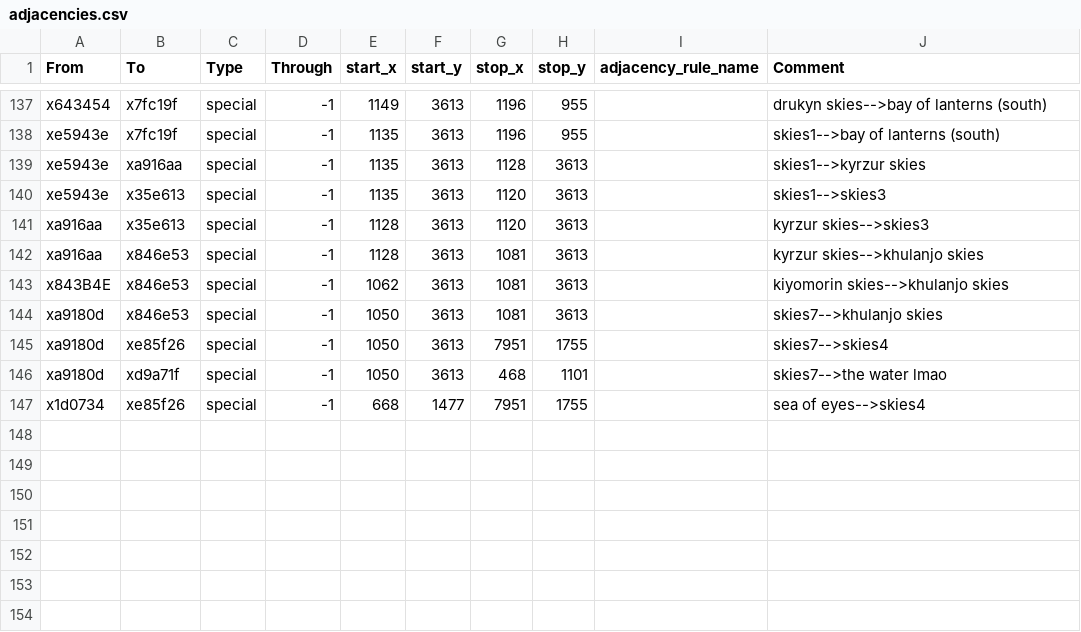
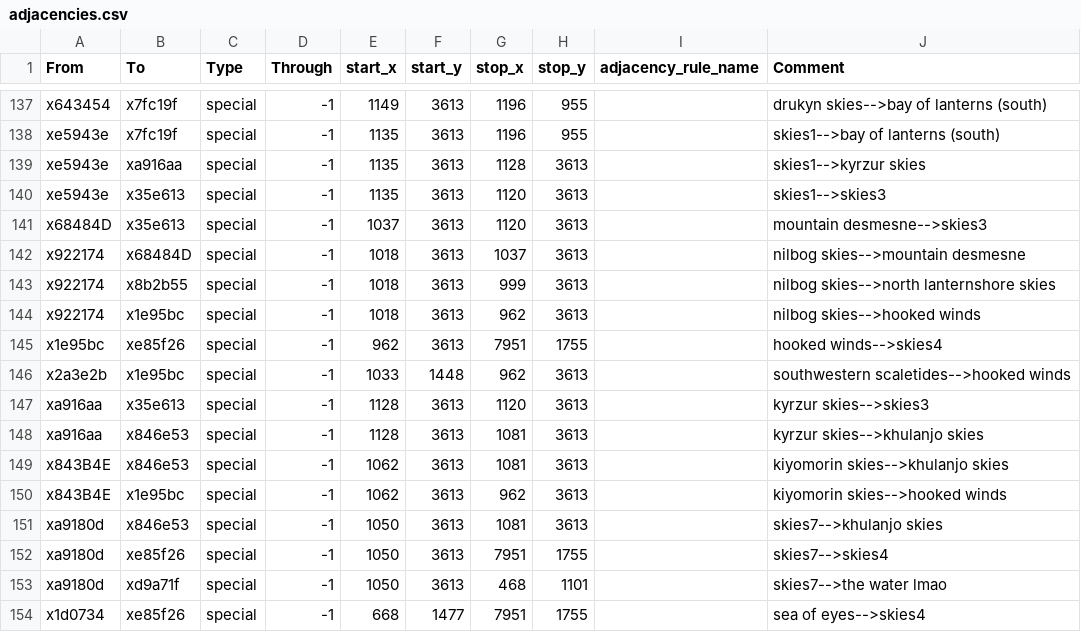
Before and after one commit to Nightingale1997/Realms-of-Exether, a CSV file: map_data/adjacencies.csv, drawn as a sheet; only a part is shown, gaps mark what is left out.

Commit message:
kharaa ur skies 2

```diff
--- a/map_data/adjacencies.csv
+++ b/map_data/adjacencies.csv
@@ -140,2 +140,8 @@ xe5943e;xa916aa;special;-1;1135;3613;1128;3613;;skies1-->kyrzur skies
 xe5943e;x35e613;special;-1;1135;3613;1120;3613;;skies1-->skies3
+x68484D;x35e613;special;-1;1037;3613;1120;3613;;mountain desmesne-->skies3
+x922174;x68484D;special;-1;1018;3613;1037;3613;;nilbog skies-->mountain desmesne
+x922174;x8b2b55;special;-1;1018;3613;999;3613;;nilbog skies-->north lanternshore skies
+x922174;x1e95bc;special;-1;1018;3613;962;3613;;nilbog skies-->hooked winds
+x1e95bc;xe85f26;special;-1;962;3613;7951;1755;;hooked winds-->skies4
+x2a3e2b;x1e95bc;special;-1;1033;1448;962;3613;;southwestern scaletides-->hooked winds
 xa916aa;x35e613;special;-1;1128;3613;1120;3613;;kyrzur skies-->skies3
@@ -143,2 +149,3 @@ xa916aa;x846e53;special;-1;1128;3613;1081;3613;;kyrzur skies-->khulanjo skies
 x843B4E;x846e53;special;-1;1062;3613;1081;3613;;kiyomorin skies-->khulanjo skies
+x843B4E;x1e95bc;special;-1;1062;3613;962;3613;;kiyomorin skies-->hooked winds
 xa9180d;x846e53;special;-1;1050;3613;1081;3613;;skies7-->khulanjo skies
```
Also changed, not shown: 7 other files.
